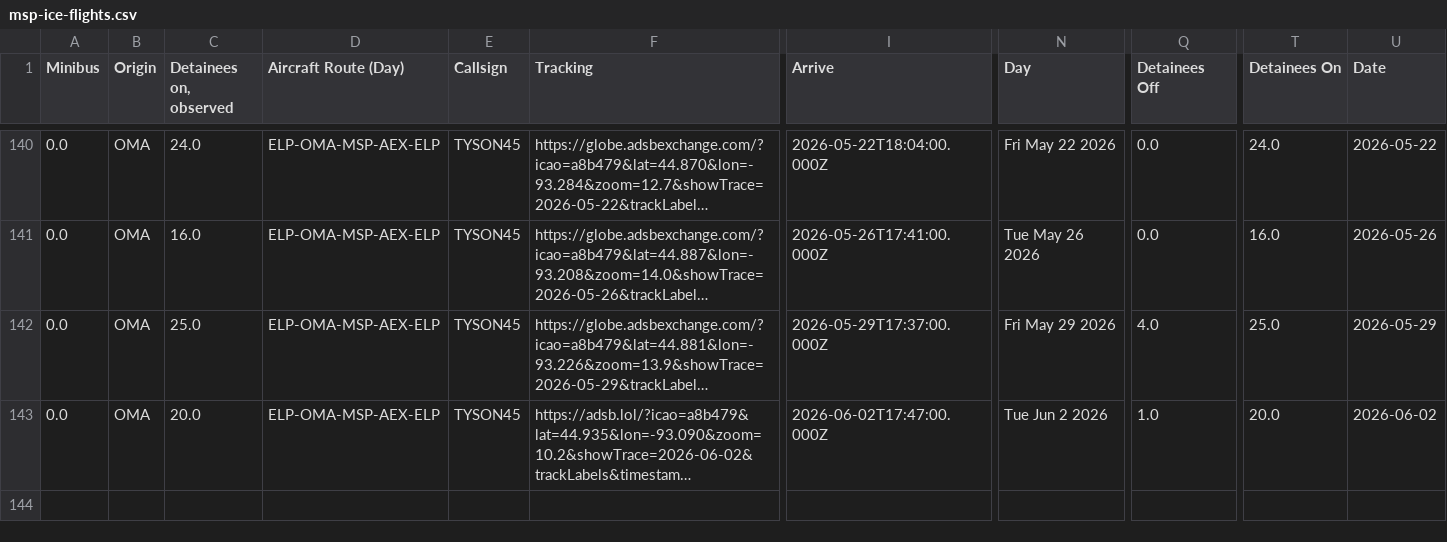
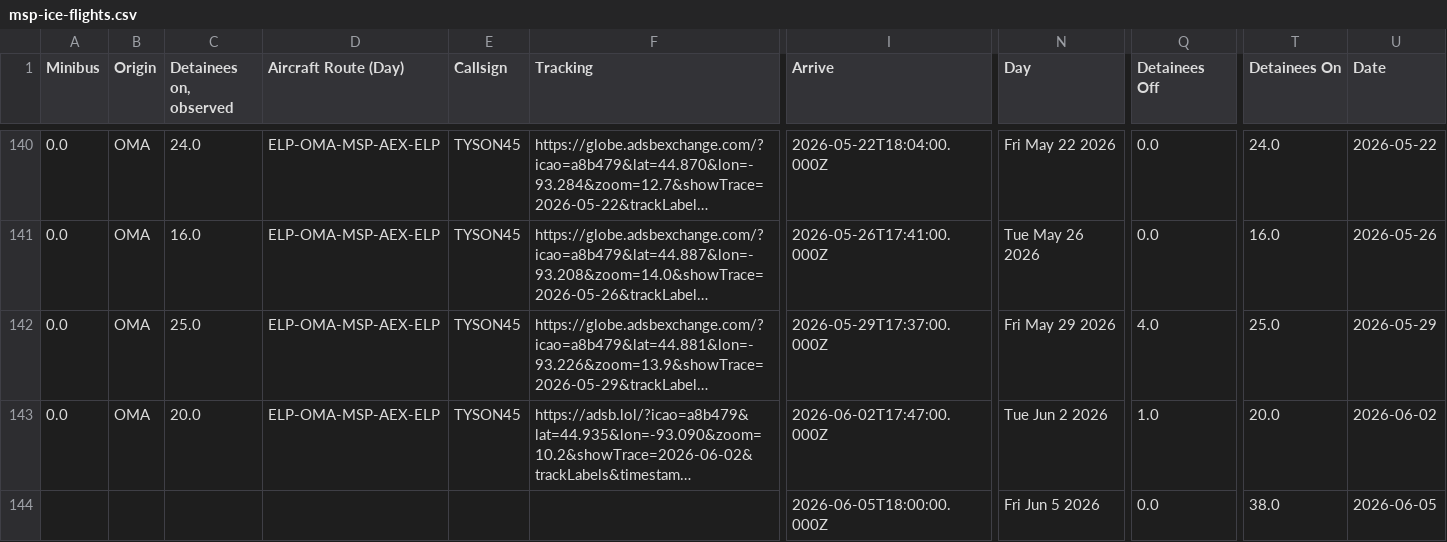
Before and after one commit to mbaynton/msp-ice-flights-shiny, a CSV file: msp-ice-flights.csv, drawn as a sheet; only a part is shown, gaps mark what is left out; long unchanged cells end in …; rows hold the shown columns only; the diff names each change by its address in the sheet, - before the commit and + after, or states it on an @@ line.

```diff
--- a/msp-ice-flights.csv
+++ b/msp-ice-flights.csv
+row 144:  |  |  |  |  |  | 2026-06-05T18:00:00.000Z | Fri Jun 5 2026 | 0.0 | 38.0 | 2026-06-05
```
